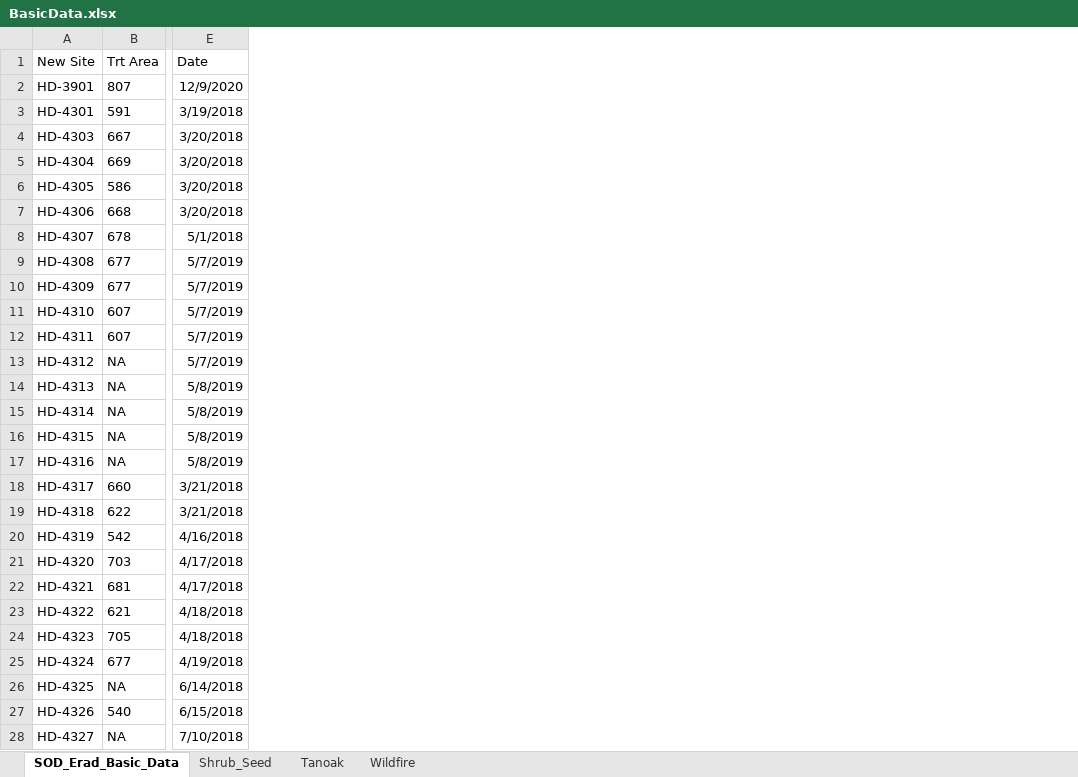
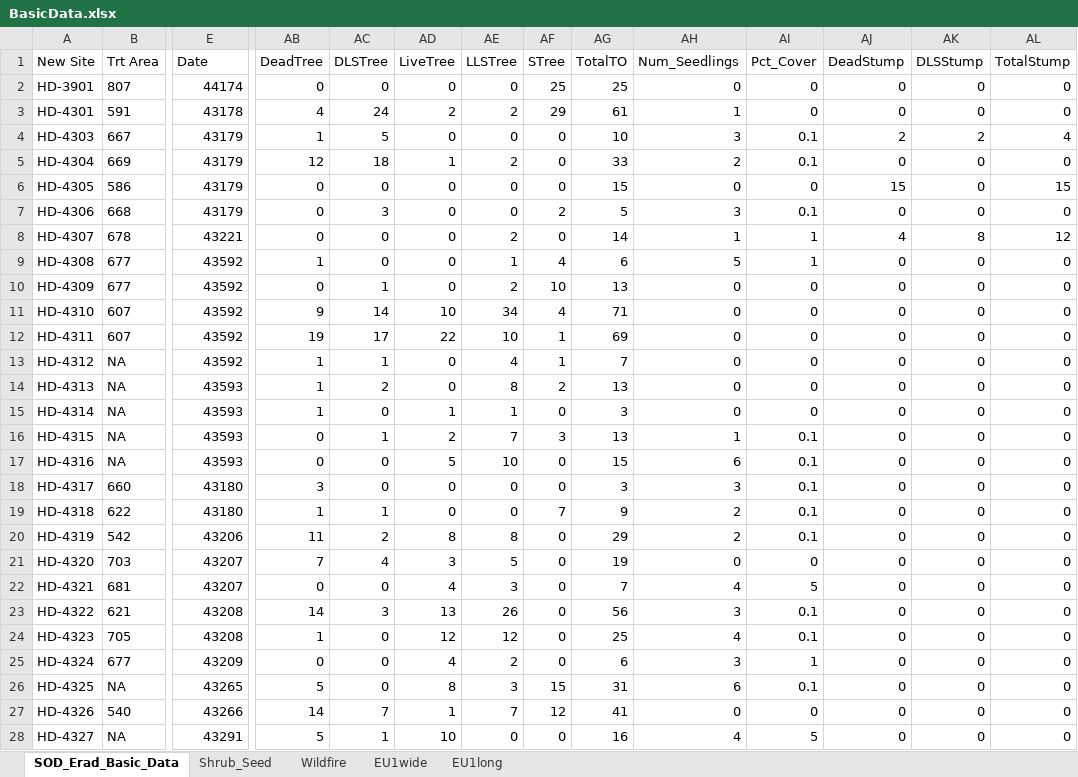
Before and after one commit to HazelDaniels/SOD_PhD, an Excel workbook: Ch1_MgmtEffectiveness/BasicData.xlsx, sheet SOD_Erad_Basic_Data, drawn as a sheet; only a part is shown, gaps mark what is left out; values as stored, in another font and other column widths than the file's, no borders; the diff covers the shown part only; the diff names each change by its address in the sheet, - before the commit and + after, or states it on an @@ line.

```diff
--- a/Ch1_MgmtEffectiveness/BasicData.xlsx (sheet SOD_Erad_Basic_Data)
+++ b/Ch1_MgmtEffectiveness/BasicData.xlsx (sheet SOD_Erad_Basic_Data)
-sheet tab: Tanoak
+sheet tab: EU1wide
+sheet tab: EU1long
+column AB (DeadTree), rows 2-28: 0 | 4 | 1 | 12 | 0 | 0 | 0 | 1 | 0 | 9 | 19 | 1 | 1 | 1 | 0 | 0 | 3 | 1 | 11 | 7 | 0 | 14 | 1 | 0 | 5 | 14 | 5
+column AC (DLSTree), rows 2-28: 0 | 24 | 5 | 18 | 0 | 3 | 0 | 0 | 1 | 14 | 17 | 1 | 2 | 0 | 1 | 0 | 0 | 1 | 2 | 4 | 0 | 3 | 0 | 0 | 0 | 7 | 1
+column AD (LiveTree), rows 2-28: 0 | 2 | 0 | 1 | 0 | 0 | 0 | 0 | 0 | 10 | 22 | 0 | 0 | 1 | 2 | 5 | 0 | 0 | 8 | 3 | 4 | 13 | 12 | 4 | 8 | 1 | 10
+column AE (LLSTree), rows 2-28: 0 | 2 | 0 | 2 | 0 | 0 | 2 | 1 | 2 | 34 | 10 | 4 | 8 | 1 | 7 | 10 | 0 | 0 | 8 | 5 | 3 | 26 | 12 | 2 | 3 | 7 | 0
+column AF (STree), rows 2-28: 25 | 29 | 0 | 0 | 0 | 2 | 0 | 4 | 10 | 4 | 1 | 1 | 2 | 0 | 3 | 0 | 0 | 7 | 0 | 0 | 0 | 0 | 0 | 0 | 15 | 12 | 0
+column AG (TotalTO), rows 2-28: 25 | 61 | 10 | 33 | 15 | 5 | 14 | 6 | 13 | 71 | 69 | 7 | 13 | 3 | 13 | 15 | 3 | 9 | 29 | 19 | 7 | 56 | 25 | 6 | 31 | 41 | 16
+column AH (Num_Seedlings), rows 2-28: 0 | 1 | 3 | 2 | 0 | 3 | 1 | 5 | 0 | 0 | 0 | 0 | 0 | 0 | 1 | 6 | 3 | 2 | 2 | 0 | 4 | 3 | 4 | 3 | 6 | 0 | 4
+column AI (Pct_Cover), rows 2-28: 0 | 0 | 0.1 | 0.1 | 0 | 0.1 | 1 | 1 | 0 | 0 | 0 | 0 | 0 | 0 | 0.1 | 0.1 | 0.1 | 0.1 | 0.1 | 0 | 5 | 0.1 | 0.1 | 1 | 0.1 | 0 | 5
+column AJ (DeadStump), rows 2-28: 0 | 0 | 2 | 0 | 15 | 0 | 4 | 0 | 0 | 0 | 0 | 0 | 0 | 0 | 0 | 0 | 0 | 0 | 0 | 0 | 0 | 0 | 0 | 0 | 0 | 0 | 0
+column AK (DLSStump), rows 2-28: 0 | 0 | 2 | 0 | 0 | 0 | 8 | 0 | 0 | 0 | 0 | 0 | 0 | 0 | 0 | 0 | 0 | 0 | 0 | 0 | 0 | 0 | 0 | 0 | 0 | 0 | 0
+column AL (TotalStump), rows 2-28: 0 | 0 | 4 | 0 | 15 | 0 | 12 | 0 | 0 | 0 | 0 | 0 | 0 | 0 | 0 | 0 | 0 | 0 | 0 | 0 | 0 | 0 | 0 | 0 | 0 | 0 | 0
-E2 (Date): 12/9/2020
+E2 (Date): 44174
-E3 (Date): 3/19/2018
+E3 (Date): 43178
-E4:E7 (Date): 3/20/2018
+E4:E7 (Date): 43179
-E8 (Date): 5/1/2018
+E8 (Date): 43221
-E9:E13 (Date): 5/7/2019
+E9:E13 (Date): 43592
-E14:E17 (Date): 5/8/2019
+E14:E17 (Date): 43593
-E18:E19 (Date): 3/21/2018
+E18:E19 (Date): 43180
-E20 (Date): 4/16/2018
+E20 (Date): 43206
-E21:E22 (Date): 4/17/2018
+E21:E22 (Date): 43207
-E23:E24 (Date): 4/18/2018
+E23:E24 (Date): 43208
-E25 (Date): 4/19/2018
+E25 (Date): 43209
-E26 (Date): 6/14/2018
+E26 (Date): 43265
-E27 (Date): 6/15/2018
+E27 (Date): 43266
-E28 (Date): 7/10/2018
+E28 (Date): 43291
```
Also changed, not shown: 73 edited cells elsewhere in this sheet, sheet Wildfire, 14 other files.
